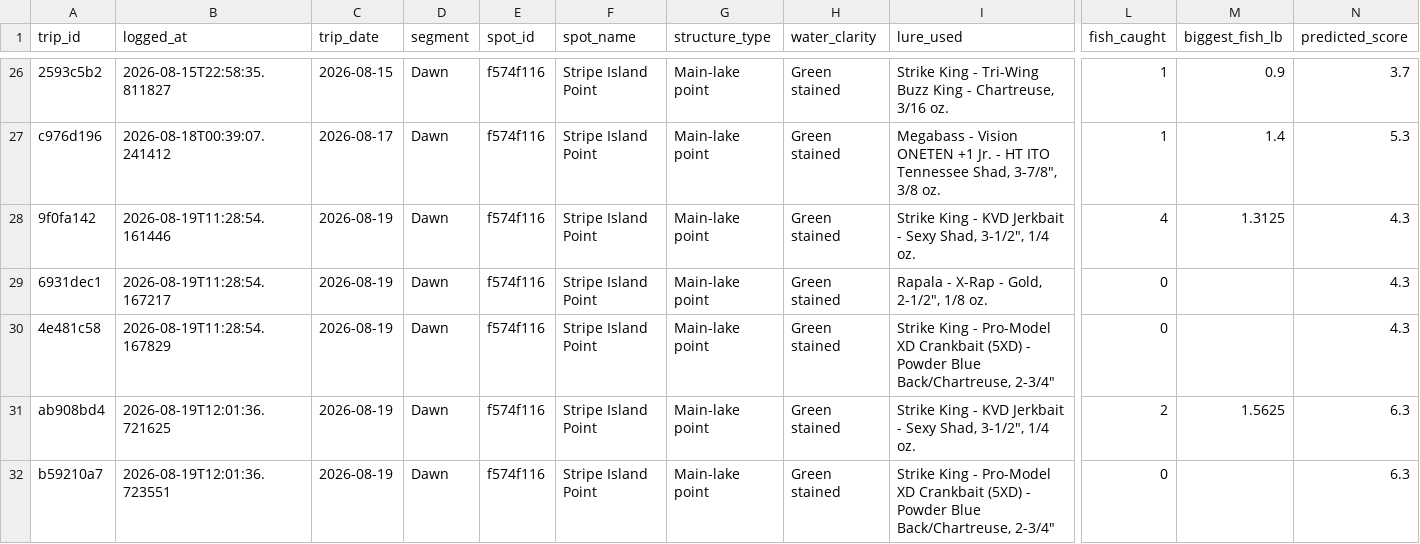
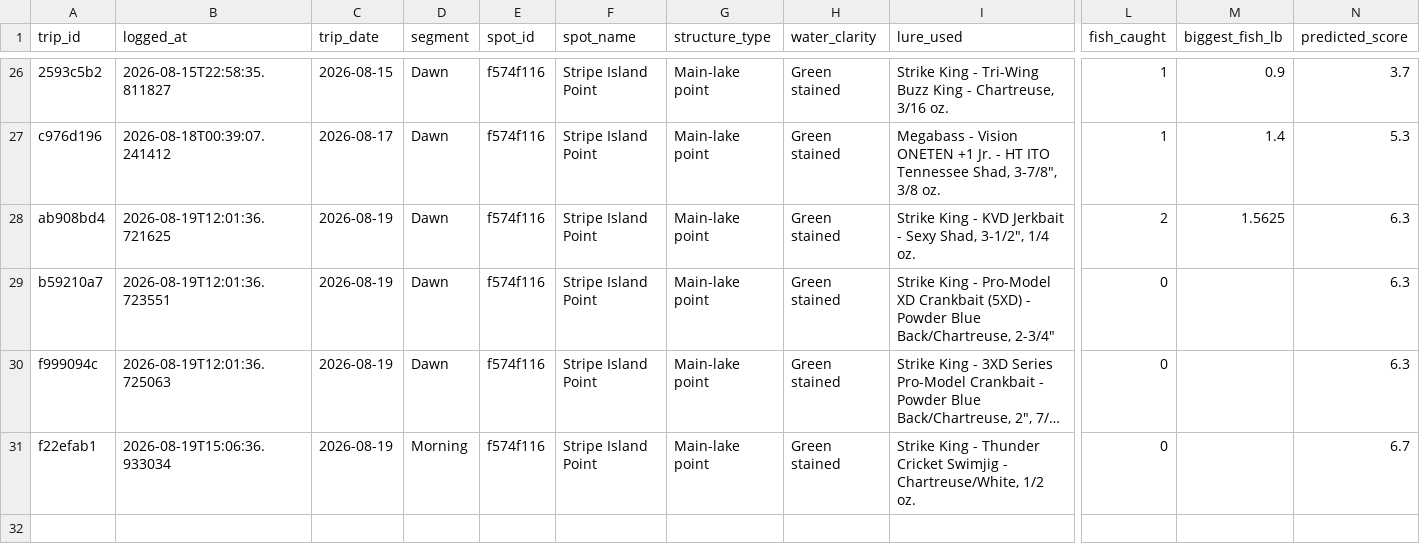
Before and after one commit to jjpvoskuil/Voskuil-Fishin-Magician, a CSV file: data/trip_log.csv, drawn as a sheet; only a part is shown, gaps mark what is left out; the shorter side is filled out with more unchanged rows; long unchanged cells end in …; rows hold the shown columns only; the diff names each change by its address in the sheet, - before the commit and + after, or states it on an @@ line.

Commit message:
Cancel spot session (Stripe Island Point) - discard 3 row(s)

```diff
--- a/data/trip_log.csv
+++ b/data/trip_log.csv
-row 28: 9f0fa142 | 2026-08-19T11:28:54.161446 | 2026-08-19 | Dawn | f574f116 | Stripe Island Point | Main-lake point | Green stained | Strike King - KVD Jerkbait - Sexy Shad, 3-1/2", 1/4 oz. | 4 | 1.3125 | 4.3
-row 29: 6931dec1 | 2026-08-19T11:28:54.167217 | 2026-08-19 | Dawn | f574f116 | Stripe Island Point | Main-lake point | Green stained | Rapala - X-Rap - Gold, 2-1/2", 1/8 oz. | 0 |  | 4.3
-row 30: 4e481c58 | 2026-08-19T11:28:54.167829 | 2026-08-19 | Dawn | f574f116 | Stripe Island Point | Main-lake point | Green stained | Strike King - Pro-Model XD Crankbait (5XD) - Powder Blue Back/Chartreuse, 2-3/4" | 0 |  | 4.3
```
